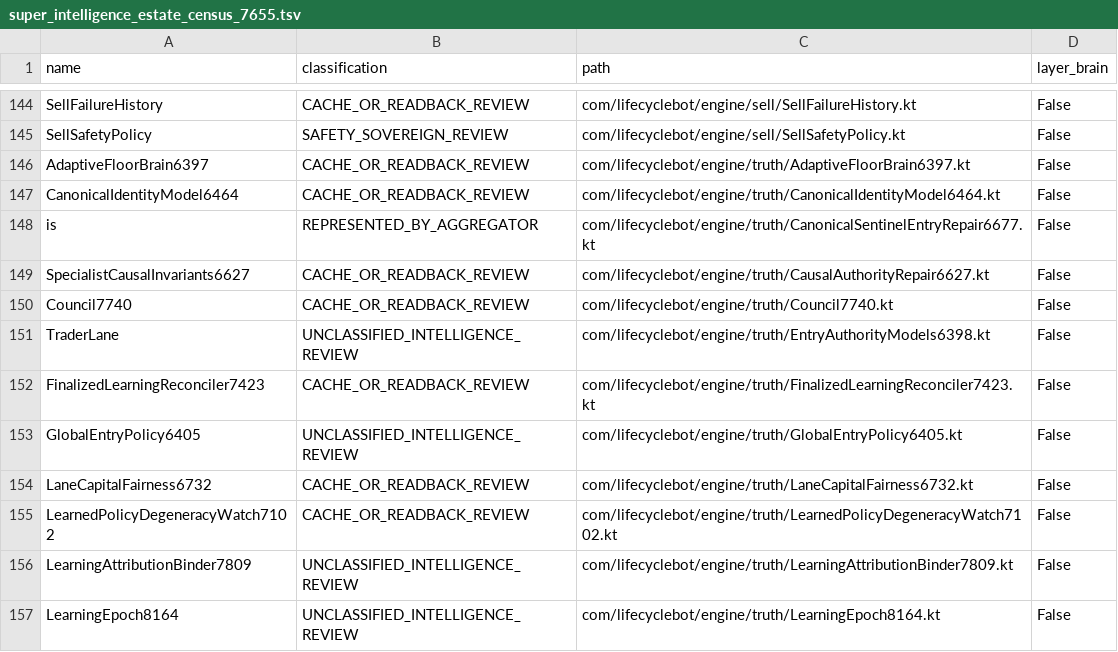
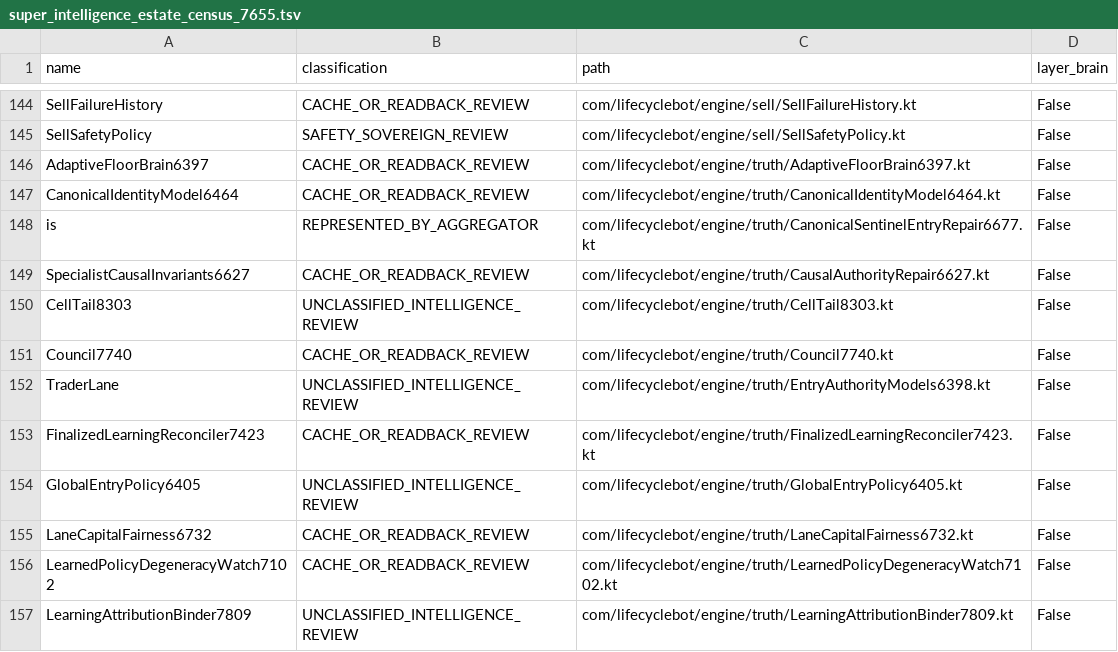
Before and after one commit to shaunhayes333-stack/lifecycle-bot, a TSV file: lifecycle_apk/audits/super_intelligence_estate_census_7655.tsv, drawn as a sheet; only a part is shown, gaps mark what is left out; the shorter side is filled out with more unchanged rows.

```diff
--- a/lifecycle_apk/audits/super_intelligence_estate_census_7655.tsv
+++ b/lifecycle_apk/audits/super_intelligence_estate_census_7655.tsv
@@ -149,2 +149,3 @@ is	REPRESENTED_BY_AGGREGATOR	com/lifecyclebot/engine/truth/CanonicalSentinelEntr
 SpecialistCausalInvariants6627	CACHE_OR_READBACK_REVIEW	com/lifecyclebot/engine/truth/CausalAuthorityRepair6627.kt	False
+CellTail8303	UNCLASSIFIED_INTELLIGENCE_REVIEW	com/lifecyclebot/engine/truth/CellTail8303.kt	False
 Council7740	CACHE_OR_READBACK_REVIEW	com/lifecyclebot/engine/truth/Council7740.kt	False
```
Also changed, not shown: 17 other files.
